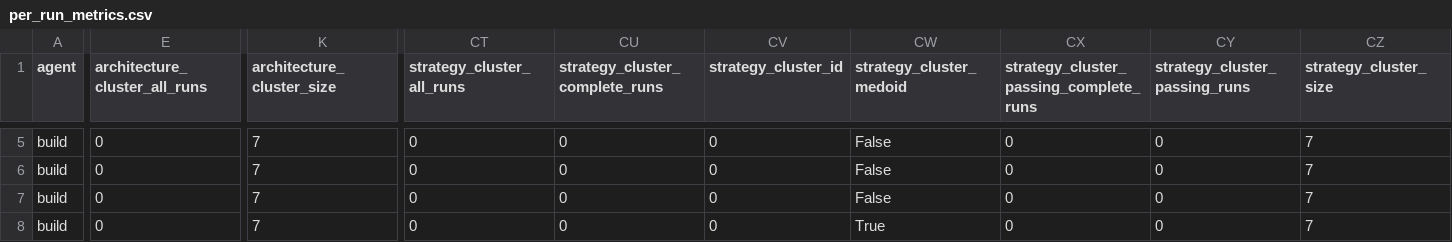
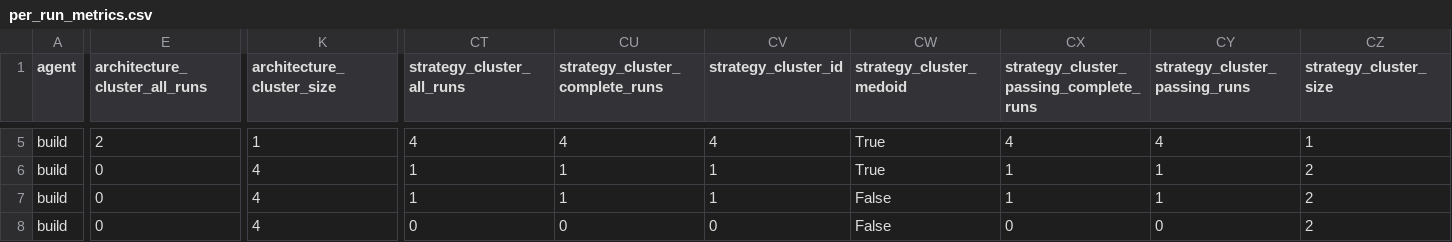
Before and after one commit to smedly85/agentic_cyber, a CSV file: runs/formal/grep-qwen3-topk40-t0-p05-seed42-maxtok32768-loops1-n10/analysis/populations/final/analysis/per_run_metrics.csv, drawn as a sheet; only a part is shown, gaps mark what is left out; the diff covers the shown part only; the diff names each change by its address in the sheet, - before the commit and + after, or states it on an @@ line.

```diff
--- a/runs/formal/grep-qwen3-topk40-t0-p05-seed42-maxtok32768-loops1-n10/analysis/populations/final/analysis/per_run_metrics.csv
+++ b/runs/formal/grep-qwen3-topk40-t0-p05-seed42-maxtok32768-loops1-n10/analysis/populations/final/analysis/per_run_metrics.csv
-E5 (architecture_cluster_all_runs): 0
+E5 (architecture_cluster_all_runs): 2
-K5 (architecture_cluster_size): 7
+K5 (architecture_cluster_size): 1
-CT5 (strategy_cluster_all_runs): 0
+CT5 (strategy_cluster_all_runs): 4
-CU5 (strategy_cluster_complete_runs): 0
+CU5 (strategy_cluster_complete_runs): 4
-CV5 (strategy_cluster_id): 0
+CV5 (strategy_cluster_id): 4
-CW5:CW6 (strategy_cluster_medoid): False
+CW5:CW6 (strategy_cluster_medoid): True
-CX5: 0
+CX5: 4
-CY5 (strategy_cluster_passing_runs): 0
+CY5 (strategy_cluster_passing_runs): 4
-CZ5 (strategy_cluster_size): 7
+CZ5 (strategy_cluster_size): 1
-K6:K8 (architecture_cluster_size): 7
+K6:K8 (architecture_cluster_size): 4
-CT6:CT7 (strategy_cluster_all_runs): 0
+CT6:CT7 (strategy_cluster_all_runs): 1
-CU6:CU7 (strategy_cluster_complete_runs): 0
+CU6:CU7 (strategy_cluster_complete_runs): 1
-CV6:CV7 (strategy_cluster_id): 0
+CV6:CV7 (strategy_cluster_id): 1
-CX6:CX7: 0
+CX6:CX7: 1
-CY6:CY7 (strategy_cluster_passing_runs): 0
+CY6:CY7 (strategy_cluster_passing_runs): 1
-CZ6:CZ8 (strategy_cluster_size): 7
+CZ6:CZ8 (strategy_cluster_size): 2
-CW8 (strategy_cluster_medoid): True
+CW8 (strategy_cluster_medoid): False
```
Also changed, not shown: 35 edited cells elsewhere in this file, runs/formal/grep-qwen3-topk40-t0-p05-seed42-maxtok32768-loops1-n10/analysis/populations/final/analysis/diagnostics/architecture_threshold_sensitivity.csv, runs/formal/grep-qwen3-topk40-t0-p05-seed42-maxtok32768-loops1-n10/analysis/populations/final/analysis/diagnostics/strategy_threshold_sensitivity.csv, 10 other files.
